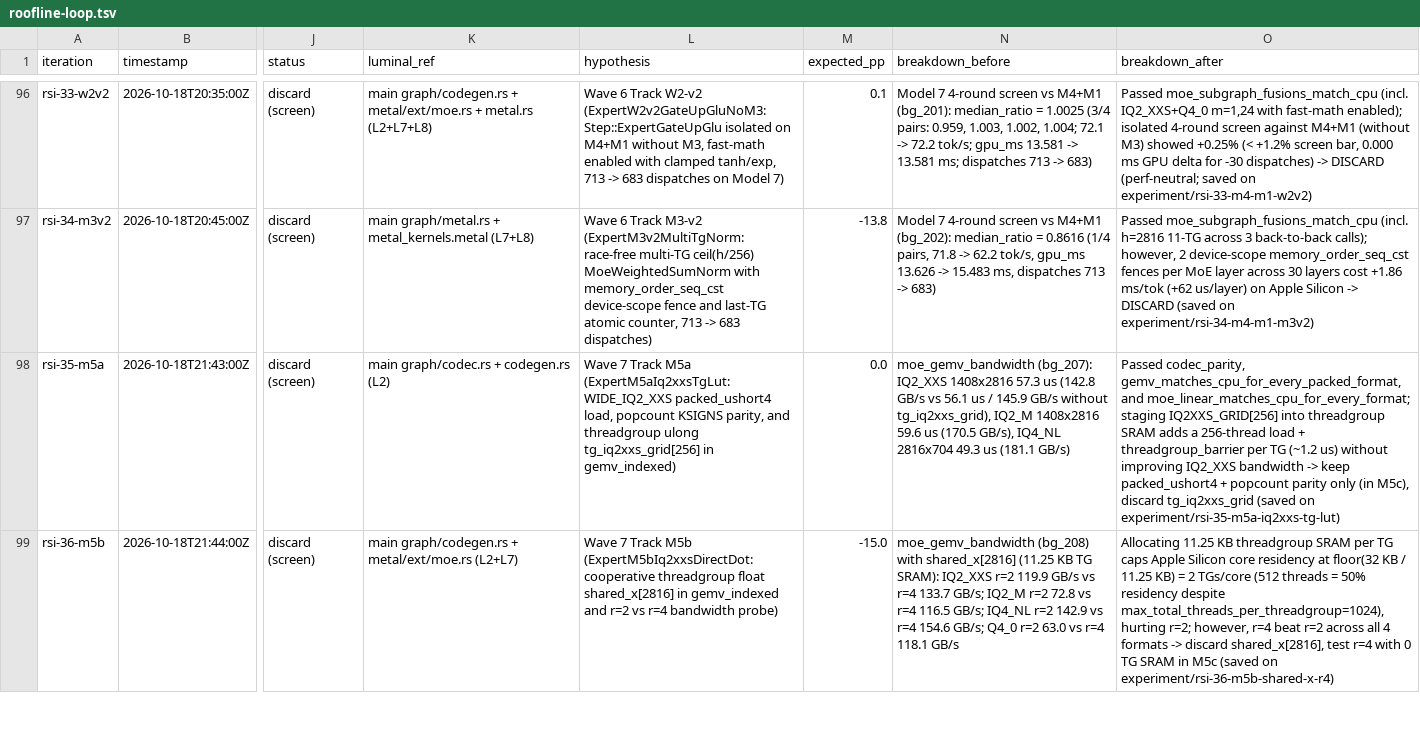
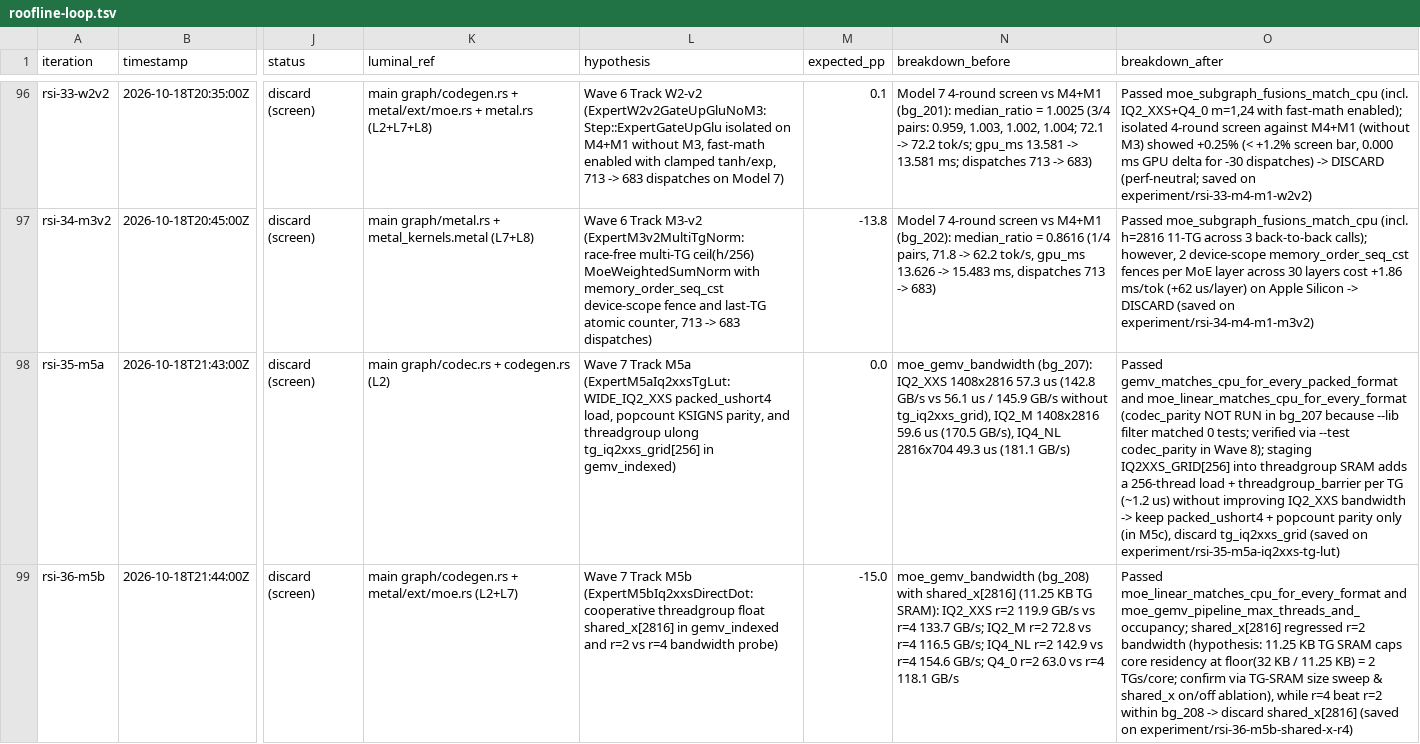
Before and after one commit to MisterTK/gibbs, a TSV file: autoresearch/roofline-loop.tsv, drawn as a sheet; only a part is shown, gaps mark what is left out; the diff covers the shown part only; the diff names each change by its address in the sheet, - before the commit and + after, or states it on an @@ line.

Commit message:
infra(autoresearch): add /tmp/ripster-lane-heavy.lock & 0-test tripwire to central_scheduler.py and refine Wave 7 ledger

```diff
--- a/autoresearch/roofline-loop.tsv
+++ b/autoresearch/roofline-loop.tsv
-O98 (breakdown_after): Passed codec_parity, gemv_matches_cpu_for_every_packed_format, and moe_linear_matches_cpu_for_every_format; staging IQ2XXS_GRID[256]…
+O98 (breakdown_after): Passed gemv_matches_cpu_for_every_packed_format and moe_linear_matches_cpu_for_every_format (codec_parity NOT RUN in bg_207 because --lib filter matched 0 tests; verified via --test codec_parity in Wave 8); staging IQ2XXS_GRID[256]…
-O99 (breakdown_after): Allocating 11.25 KB threadgroup SRAM per TG caps Apple Silicon core residency at floor(32 KB / 11.25 KB) = 2 TGs/core (512 threads = 50% residency despite max_total_threads_per_threadgroup=1024), hurting r=2; however, r=4 beat r=2 across all 4 formats -> discard shared_x[2816], test r=4 with 0 TG SRAM in M5c (saved on…
+O99 (breakdown_after): Passed moe_linear_matches_cpu_for_every_format and moe_gemv_pipeline_max_threads_and_occupancy; shared_x[2816] regressed r=2 bandwidth (hypothesis: 11.25 KB TG SRAM caps core residency at floor(32 KB / 11.25 KB) = 2 TGs/core; confirm via TG-SRAM size sweep & shared_x on/off ablation), while r=4 beat r=2 within bg_208 -> discard shared_x[2816] (saved on…
```
Also changed, not shown: 3 edited cells elsewhere in this file, 3 other files.
